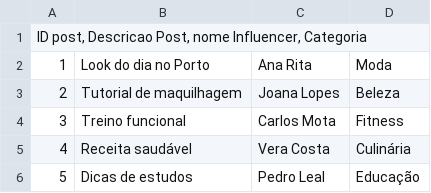
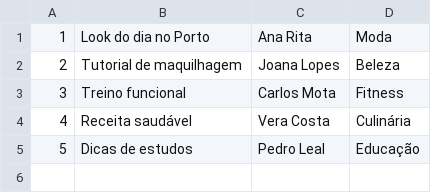
Before and after one commit to RenatoConceicao98/FlashGram, a CSV file: data/post.csv, drawn as a sheet; the diff names each change by its address in the sheet, - before the commit and + after, or states it on an @@ line.

```diff
--- a/data/post.csv
+++ b/data/post.csv
-row 1: ID post, Descricao Post, nome Influencer, Categoria
```
Also changed, not shown: 9 other files.
